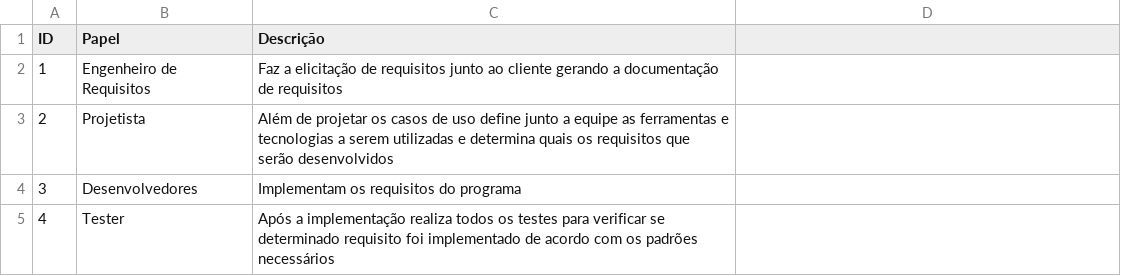
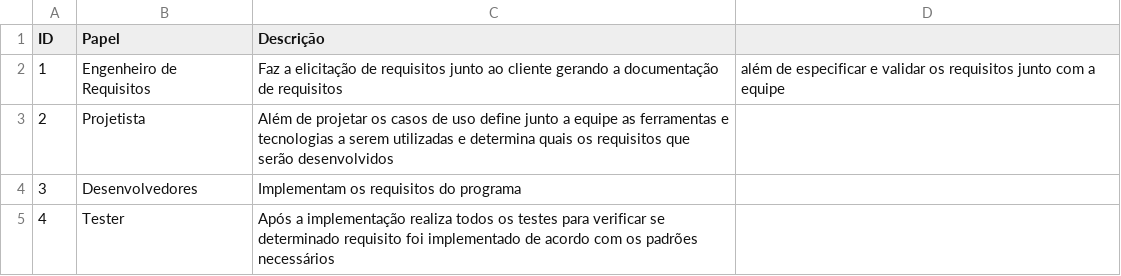
Before and after one commit to Burketa/utfpr-gerencia-projeto, a CSV file: papeis.csv, drawn as a sheet.

Commit message:
Atualizado descrição do eng. de requisitos

```diff
--- a/papeis.csv
+++ b/papeis.csv
@@ -1,3 +1,3 @@
 ID,Papel,Descrição
-1,Engenheiro de Requisitos,Faz a elicitação de requisitos junto ao cliente gerando a documentação de requisitos
+1,Engenheiro de Requisitos,Faz a elicitação de requisitos junto ao cliente gerando a documentação de requisitos, além de especificar e validar os requisitos junto com a equipe
 2,Projetista,Além de projetar os casos de uso define junto a equipe as ferramentas e tecnologias a serem utilizadas e determina quais os requisitos que serão desenvolvidos
```
